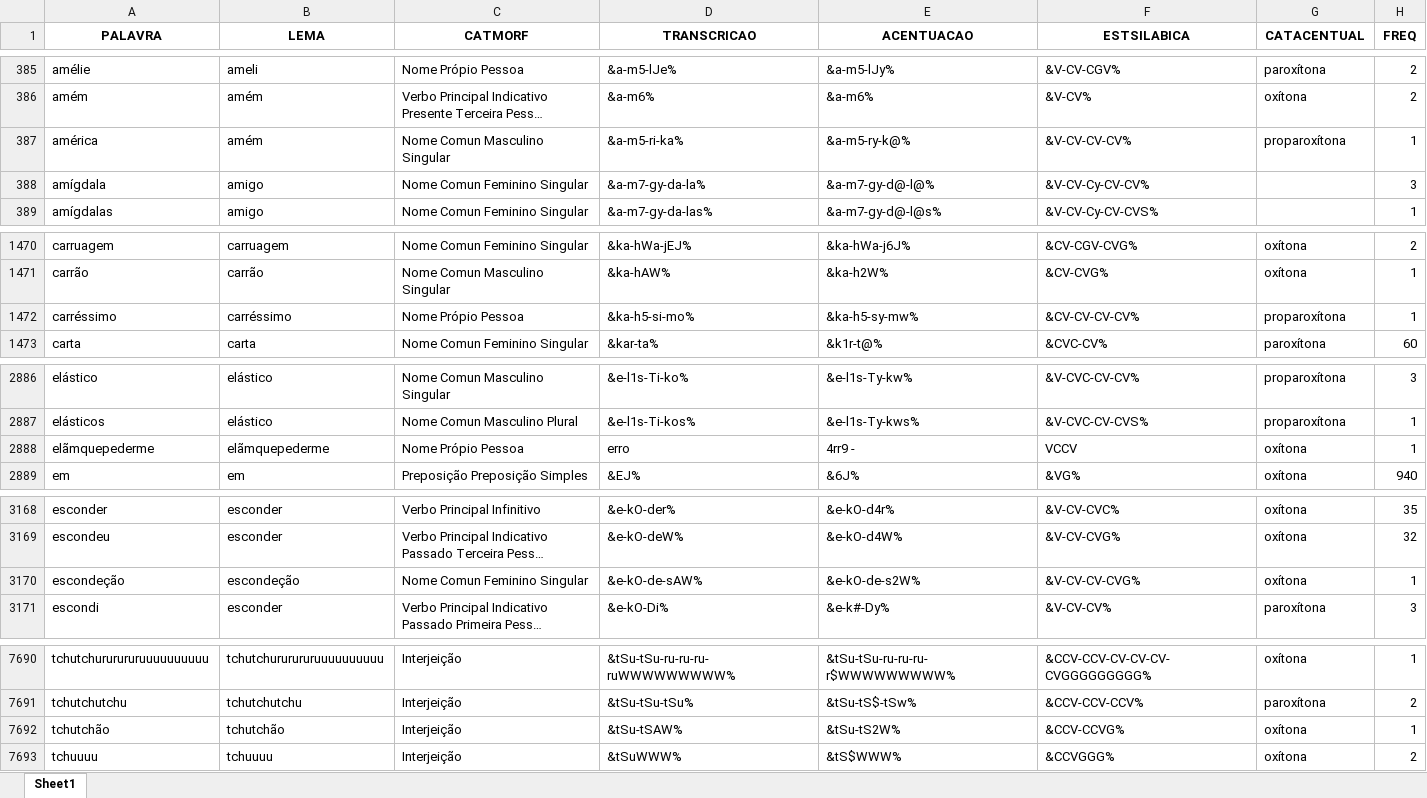
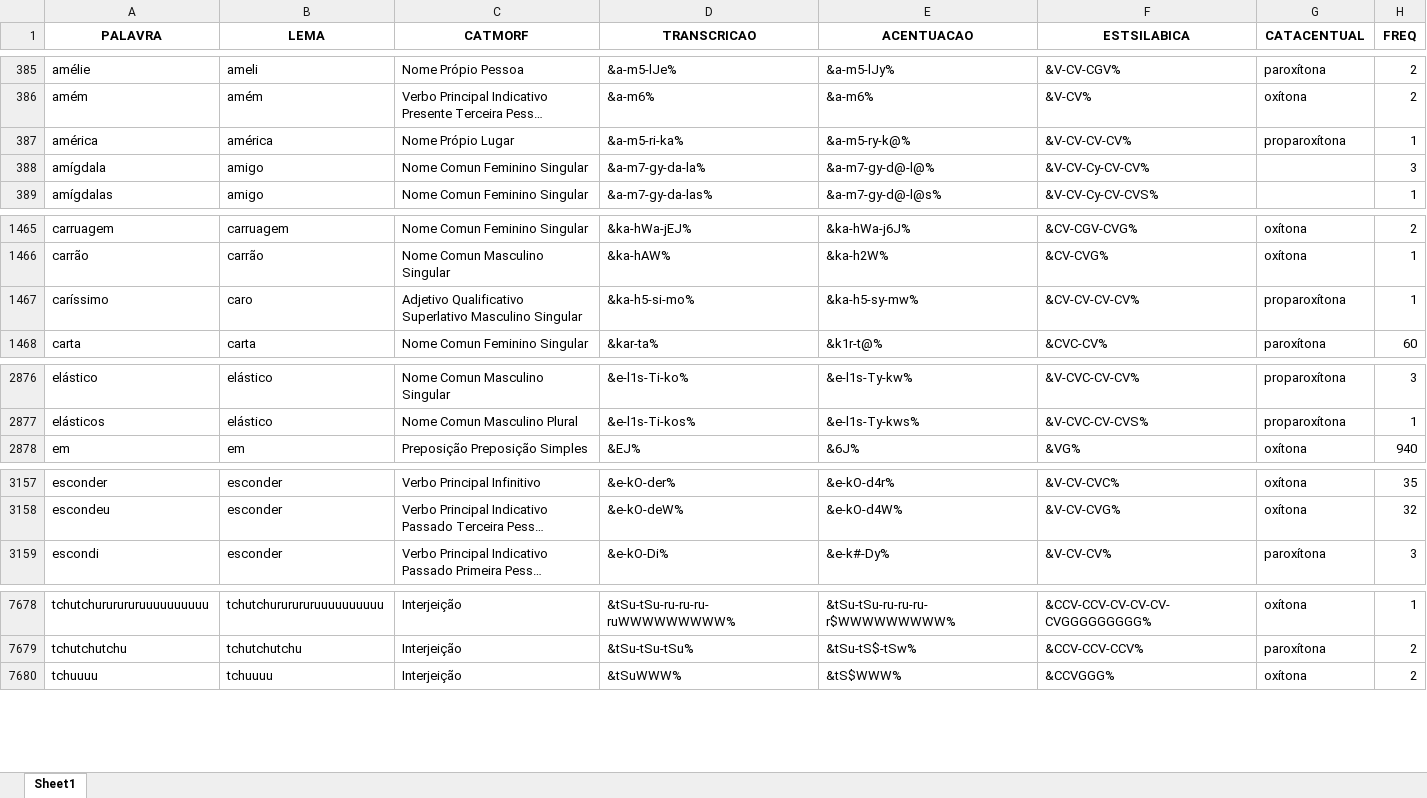
Before and after one commit to FatecFranca/DSM-P5-G01-2026-02, an Excel workbook: Corpus_SANTOS_TONI_FDC_tratado_sem_repeticoes.xlsx, sheet Sheet1, drawn as a sheet; only a part is shown, gaps mark what is left out; long unchanged cells end in …; values as stored, in another font and other column widths than the file's, no borders; removed rows and columns are numbered as before the commit, all else as after; the diff covers the shown part only; the diff names each change by its address in the sheet, - before the commit and + after, or states it on an @@ line.

```diff
--- a/Corpus_SANTOS_TONI_FDC_tratado_sem_repeticoes.xlsx (sheet Sheet1)
+++ b/Corpus_SANTOS_TONI_FDC_tratado_sem_repeticoes.xlsx (sheet Sheet1)
-B387 (LEMA): amém
+B387 (LEMA): américa
-C387 (CATMORF): Nome Comun Masculino Singular
+C387 (CATMORF): Nome Própio Lugar
-A1467 (PALAVRA): carréssimo
+A1467 (PALAVRA): caríssimo
-B1467 (LEMA): carréssimo
+B1467 (LEMA): caro
-C1467 (CATMORF): Nome Própio Pessoa
+C1467 (CATMORF): Adjetivo Qualificativo Superlativo Masculino Singular
-row 2888: elãmquepederme | elãmquepederme | Nome Própio Pessoa | erro | 4rr9 - | VCCV | oxítona | 1
-row 3170: escondeção | escondeção | Nome Comun Feminino Singular | &e-kO-de-sAW% | &e-kO-de-s2W% | &V-CV-CV-CVG% | oxítona | 1
-row 7692: tchutchão | tchutchão | Interjeição | &tSu-tSAW% | &tSu-tS2W% | &CCV-CCVG% | oxítona | 1
```
Also changed, not shown: 10 removed rows and 6 edited cells elsewhere in this sheet, 2 other files.
